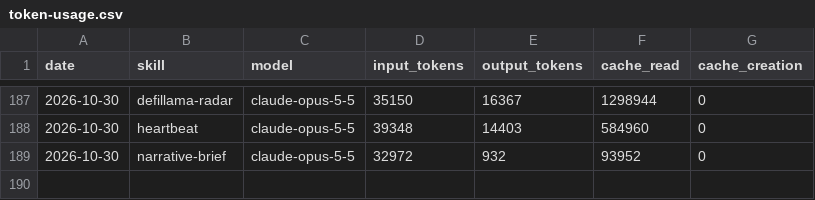
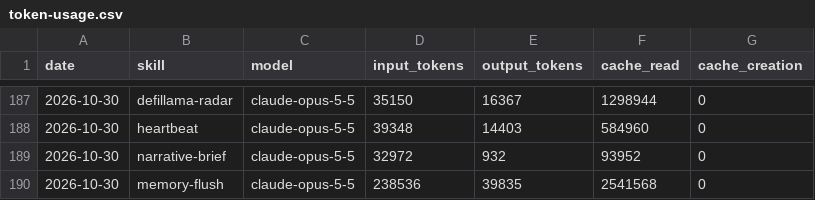
Before and after one commit to icepy/aeon-token, a CSV file: memory/token-usage.csv, drawn as a sheet; only a part is shown, gaps mark what is left out; the diff names each change by its address in the sheet, - before the commit and + after, or states it on an @@ line.

Commit message:
chore(memory-flush): auto-commit 2026-10-30

```diff
--- a/memory/token-usage.csv
+++ b/memory/token-usage.csv
+row 190: 2026-10-30 | memory-flush | claude-opus-5-5 | 238536 | 39835 | 2541568 | 0
```
Also changed, not shown: 7 other files.
